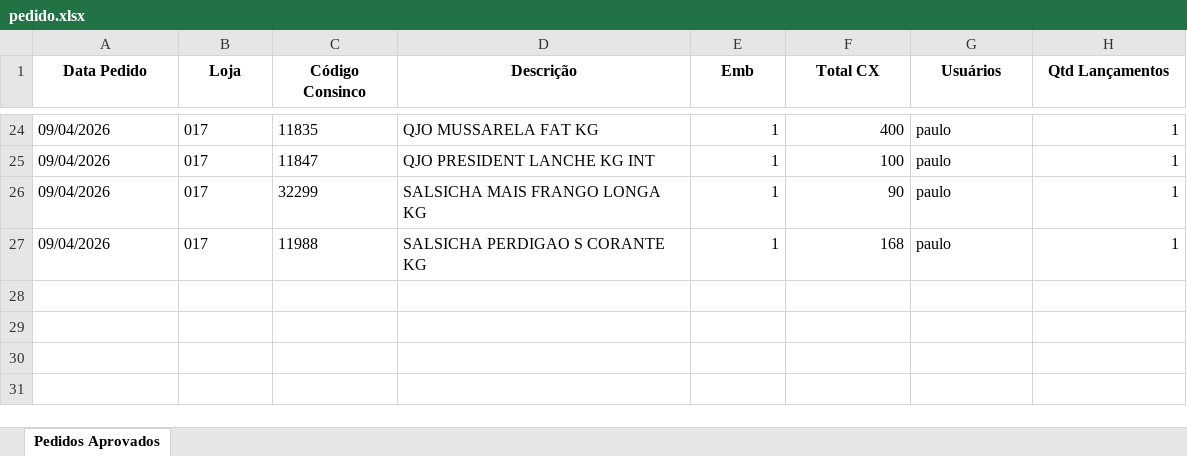
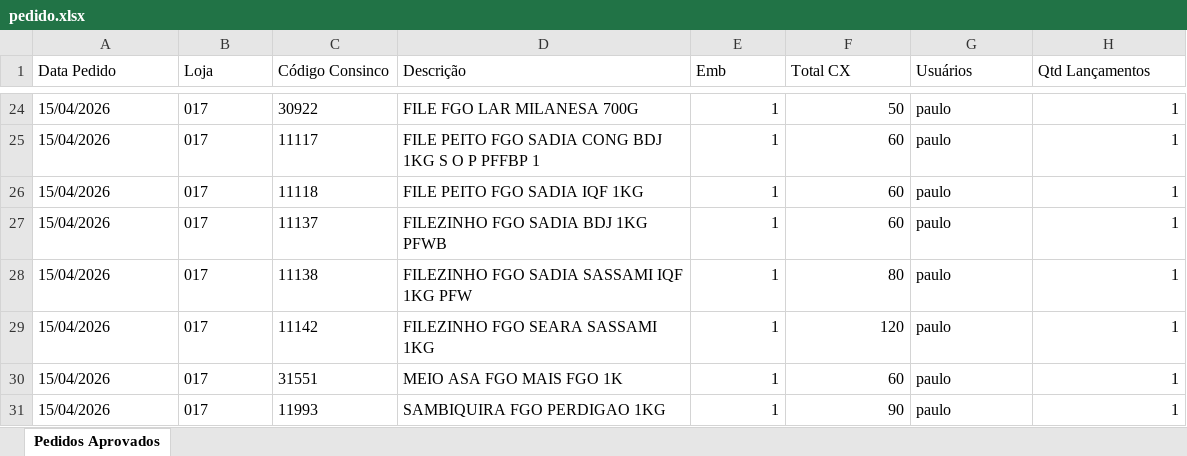
Before and after one commit to sgrimush-ops/Equipes_Agentes, an Excel workbook: Aplicativos/GAM/bd_entrada/pedido.xlsx, sheet Pedidos Aprovados, drawn as a sheet; only a part is shown, gaps mark what is left out; values as stored, in another font and other column widths than the file's, no borders; removed rows and columns are numbered as before the commit, all else as after; the diff covers the shown part only; the diff names each change by its address in the sheet, - before the commit and + after, or states it on an @@ line.

```diff
--- a/Aplicativos/GAM/bd_entrada/pedido.xlsx (sheet Pedidos Aprovados)
+++ b/Aplicativos/GAM/bd_entrada/pedido.xlsx (sheet Pedidos Aprovados)
@@ A1:H1 bold: on → off, alignment: center → left @@
-A24 (Data Pedido): 09/04/2026
+A24 (Data Pedido): 15/04/2026
-C24 (Código Consinco): 11835
+C24 (Código Consinco): 30922
-D24 (Descrição): QJO MUSSARELA FAT KG
+D24 (Descrição): FILE FGO LAR MILANESA 700G
-F24 (Total CX): 400
+F24 (Total CX): 50
+row 25: 15/04/2026 | 017 | 11117 | FILE PEITO FGO SADIA CONG BDJ 1KG S O P PFFBP 1 | 1 | 60 | paulo | 1
-A26 (Data Pedido): 09/04/2026
+A26 (Data Pedido): 15/04/2026
-C26 (Código Consinco): 11847
+C26 (Código Consinco): 11118
-D26 (Descrição): QJO PRESIDENT LANCHE KG INT
+D26 (Descrição): FILE PEITO FGO SADIA IQF 1KG
-F26 (Total CX): 100
+F26 (Total CX): 60
+row 27: 15/04/2026 | 017 | 11137 | FILEZINHO FGO SADIA BDJ 1KG PFWB | 1 | 60 | paulo | 1
+row 28: 15/04/2026 | 017 | 11138 | FILEZINHO FGO SADIA SASSAMI IQF 1KG PFW | 1 | 80 | paulo | 1
+row 29: 15/04/2026 | 017 | 11142 | FILEZINHO FGO SEARA SASSAMI 1KG | 1 | 120 | paulo | 1
+row 30: 15/04/2026 | 017 | 31551 | MEIO ASA FGO MAIS FGO 1K | 1 | 60 | paulo | 1
-A31 (Data Pedido): 09/04/2026
+A31 (Data Pedido): 15/04/2026
-C31 (Código Consinco): 32299
+C31 (Código Consinco): 11993
-D31 (Descrição): SALSICHA MAIS FRANGO LONGA KG
+D31 (Descrição): SAMBIQUIRA FGO PERDIGAO 1KG
-row 27: 09/04/2026 | 017 | 11988 | SALSICHA PERDIGAO S CORANTE KG | 1 | 168 | paulo | 1
```
Also changed, not shown: 8 added rows, 8 removed rows and 50 edited cells elsewhere in this sheet, 32 other files.
